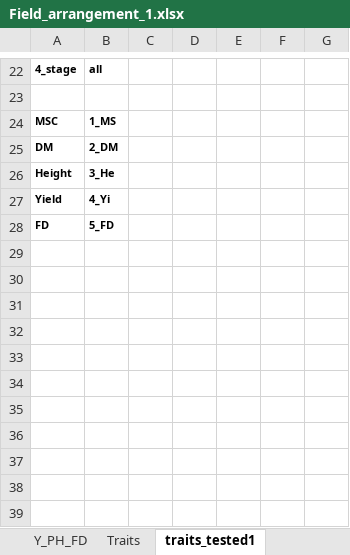
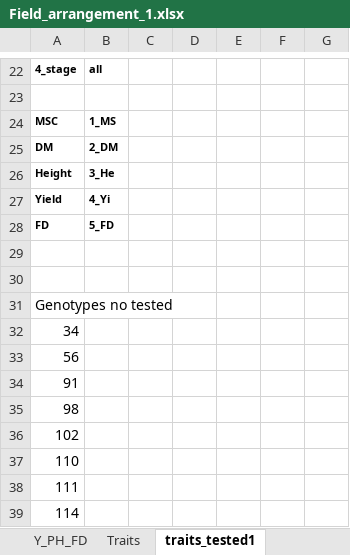
Before and after one commit to cculma/Norberg_2020, an Excel workbook: spatial_distribution/Field_arrangement_1.xlsx, sheet traits_tested1, drawn as a sheet; only a part is shown, gaps mark what is left out; values as stored, in another font and other column widths than the file's, no borders; the diff names each change by its address in the sheet, - before the commit and + after, or states it on an @@ line.

```diff
--- a/spatial_distribution/Field_arrangement_1.xlsx (sheet traits_tested1)
+++ b/spatial_distribution/Field_arrangement_1.xlsx (sheet traits_tested1)
+row 29: (empty)
+row 30: (empty)
+row 31: Genotypes no tested
+row 32: 34
+row 33: 56
+row 34: 91
+row 35: 98
+row 36: 102
+row 37: 110
+row 38: 111
+row 39: 114
```
Also changed, not shown: sheet traits_tested, 20 other files.
